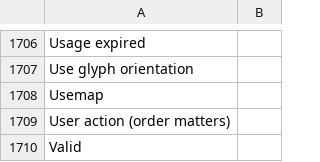
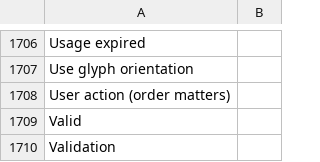
Before and after one commit to desech/desech-studio, a CSV file: build/i18n/ro.csv, drawn as a sheet; only a part is shown, gaps mark what is left out; the shorter side is filled out with more unchanged rows; the diff names each change by its address in the sheet, - before the commit and + after, or states it on an @@ line.

Commit message:
remove usemap from images

```diff
--- a/build/i18n/ro.csv
+++ b/build/i18n/ro.csv
-row 1708: Usemap
```
Also changed, not shown: build/i18n/template.csv, 3 other files.
